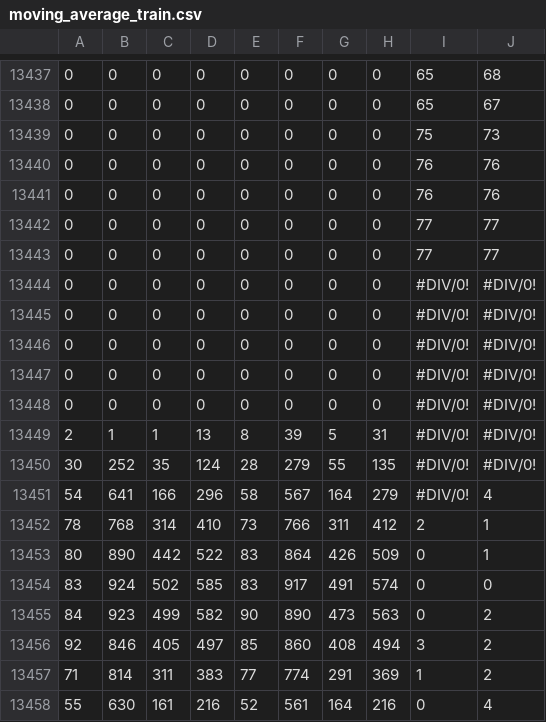
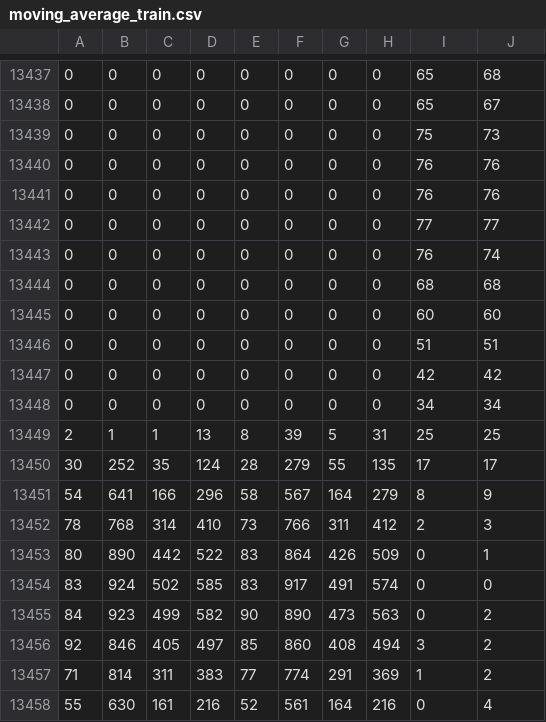
Before and after one commit to janghanhwi/JHH, a CSV file: moving_average_train.csv, drawn as a sheet; only a part is shown, gaps mark what is left out.

Commit message:
Add files via upload

```diff
--- a/moving_average_train.csv
+++ b/moving_average_train.csv
@@ -13442,12 +13442,12 @@
 0,0,0,0,0,0,0,0,77,77
-0,0,0,0,0,0,0,0,77,77
-0,0,0,0,0,0,0,0,#DIV/0!,#DIV/0!
-0,0,0,0,0,0,0,0,#DIV/0!,#DIV/0!
-0,0,0,0,0,0,0,0,#DIV/0!,#DIV/0!
-0,0,0,0,0,0,0,0,#DIV/0!,#DIV/0!
-0,0,0,0,0,0,0,0,#DIV/0!,#DIV/0!
-2,1,1,13,8,39,5,31,#DIV/0!,#DIV/0!
-30,252,35,124,28,279,55,135,#DIV/0!,#DIV/0!
-54,641,166,296,58,567,164,279,#DIV/0!,4
-78,768,314,410,73,766,311,412,2,1
+0,0,0,0,0,0,0,0,76,74
+0,0,0,0,0,0,0,0,68,68
+0,0,0,0,0,0,0,0,60,60
+0,0,0,0,0,0,0,0,51,51
+0,0,0,0,0,0,0,0,42,42
+0,0,0,0,0,0,0,0,34,34
+2,1,1,13,8,39,5,31,25,25
+30,252,35,124,28,279,55,135,17,17
+54,641,166,296,58,567,164,279,8,9
+78,768,314,410,73,766,311,412,2,3
 80,890,442,522,83,864,426,509,0,1
```
